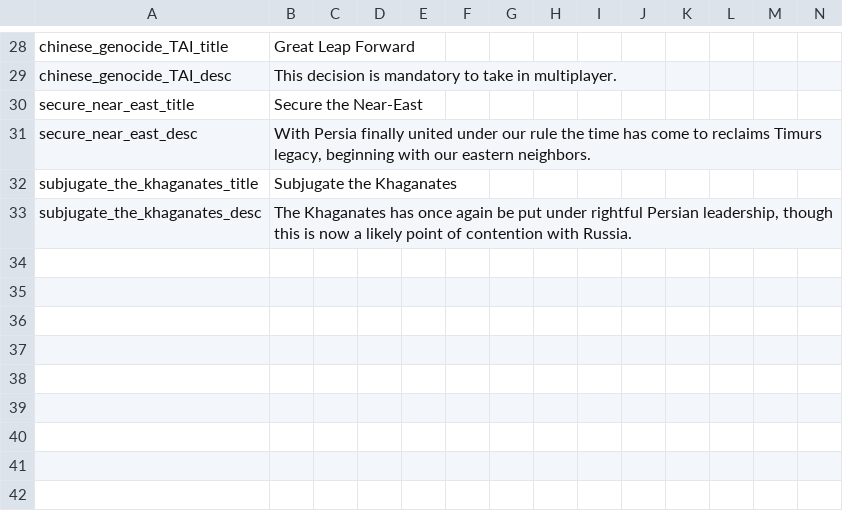
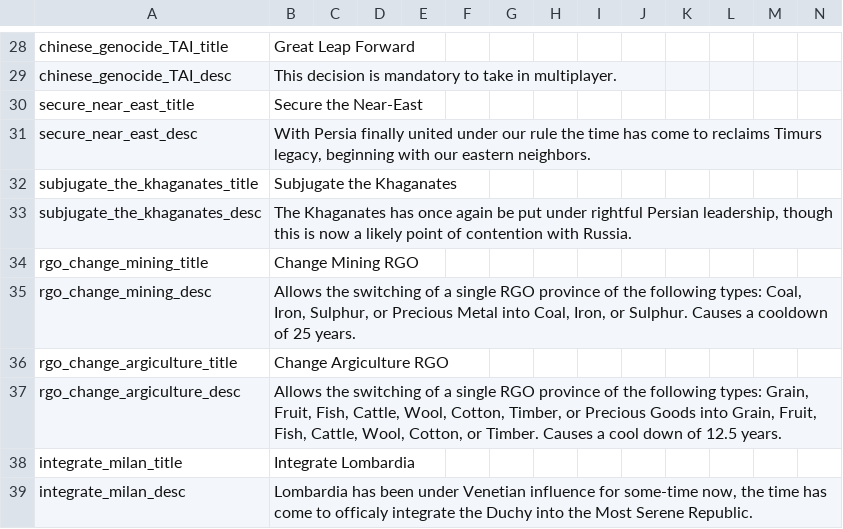
Before and after one commit to GodIofICheese/DoD-MP, a CSV file: Divergences of Darkness Multiplayer/localisation/Additional Decisions.csv, drawn as a sheet; only a part is shown, gaps mark what is left out; rows hold the shown columns only; the diff names each change by its address in the sheet, - before the commit and + after, or states it on an @@ line.

```diff
--- a/Divergences of Darkness Multiplayer/localisation/Additional Decisions.csv
+++ b/Divergences of Darkness Multiplayer/localisation/Additional Decisions.csv
+row 34: rgo_change_mining_title | Change Mining RGO
+row 35: rgo_change_mining_desc | Allows the switching of a single RGO province of the following types: Coal, Iron, Sulphur, or Precious Metal into Coal, Iron, or Sulphur. Causes a cooldown of 25 years.
+row 36: rgo_change_argiculture_title | Change Argiculture RGO
+row 37: rgo_change_argiculture_desc | Allows the switching of a single RGO province of the following types: Grain, Fruit, Fish, Cattle, Wool, Cotton, Timber, or Precious Goods into Grain, Fruit, Fish, Cattle, Wool, Cotton, or Timber. Causes a cool down of 12.5 years.
+row 38: integrate_milan_title | Integrate Lombardia
+row 39: integrate_milan_desc | Lombardia has been under Venetian influence for some-time now, the time has come to officaly integrate the Duchy into the Most Serene Republic.
```
Also changed, not shown: Divergences of Darkness Multiplayer/localisation/Additional Events.csv, Divergences of Darkness Multiplayer/localisation/Additional Modifiers.csv, 12 other files.
